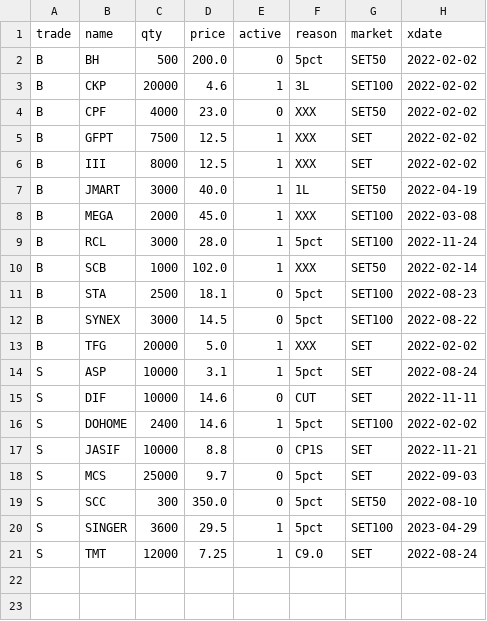
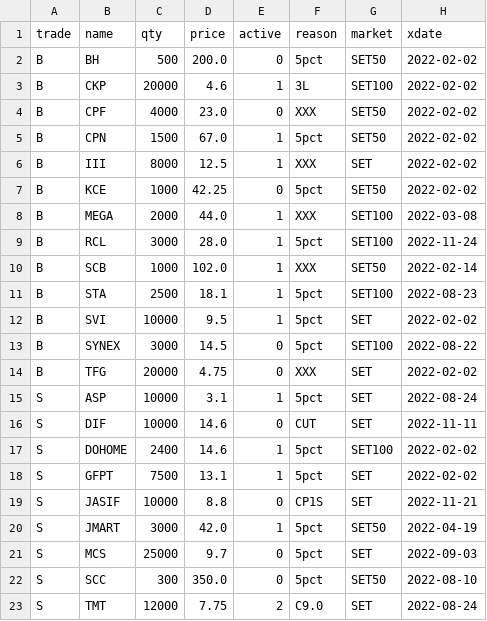
Before and after one commit to santimcs/A8, a CSV file: Data/orders.csv, drawn as a sheet.

```diff
--- a/Data/orders.csv
+++ b/Data/orders.csv
@@ -4,11 +4,12 @@ B,CKP,20000,4.6,1,3L,SET100,2022-02-02
 B,CPF,4000,23.0,0,XXX,SET50,2022-02-02
-B,GFPT,7500,12.5,1,XXX,SET,2022-02-02
+B,CPN,1500,67.0,1,5pct,SET50,2022-02-02
 B,III,8000,12.5,1,XXX,SET,2022-02-02
-B,JMART,3000,40.0,1,1L,SET50,2022-04-19
-B,MEGA,2000,45.0,1,XXX,SET100,2022-03-08
+B,KCE,1000,42.25,0,5pct,SET50,2022-02-02
+B,MEGA,2000,44.0,1,XXX,SET100,2022-03-08
 B,RCL,3000,28.0,1,5pct,SET100,2022-11-24
 B,SCB,1000,102.0,1,XXX,SET50,2022-02-14
-B,STA,2500,18.1,0,5pct,SET100,2022-08-23
+B,STA,2500,18.1,1,5pct,SET100,2022-08-23
+B,SVI,10000,9.5,1,5pct,SET,2022-02-02
 B,SYNEX,3000,14.5,0,5pct,SET100,2022-08-22
-B,TFG,20000,5.0,1,XXX,SET,2022-02-02
+B,TFG,20000,4.75,0,XXX,SET,2022-02-02
 S,ASP,10000,3.1,1,5pct,SET,2022-08-24
@@ -16,6 +17,7 @@ S,DIF,10000,14.6,0,CUT,SET,2022-11-11
 S,DOHOME,2400,14.6,1,5pct,SET100,2022-02-02
+S,GFPT,7500,13.1,1,5pct,SET,2022-02-02
 S,JASIF,10000,8.8,0,CP1S,SET,2022-11-21
+S,JMART,3000,42.0,1,5pct,SET50,2022-04-19
 S,MCS,25000,9.7,0,5pct,SET,2022-09-03
 S,SCC,300,350.0,0,5pct,SET50,2022-08-10
-S,SINGER,3600,29.5,1,5pct,SET100,2023-04-29
-S,TMT,12000,7.25,1,C9.0,SET,2022-08-24
+S,TMT,12000,7.75,2,C9.0,SET,2022-08-24
```
Also changed, not shown: Data/5-day-average.csv, Data/buy-div-price.csv, 41 other files.
